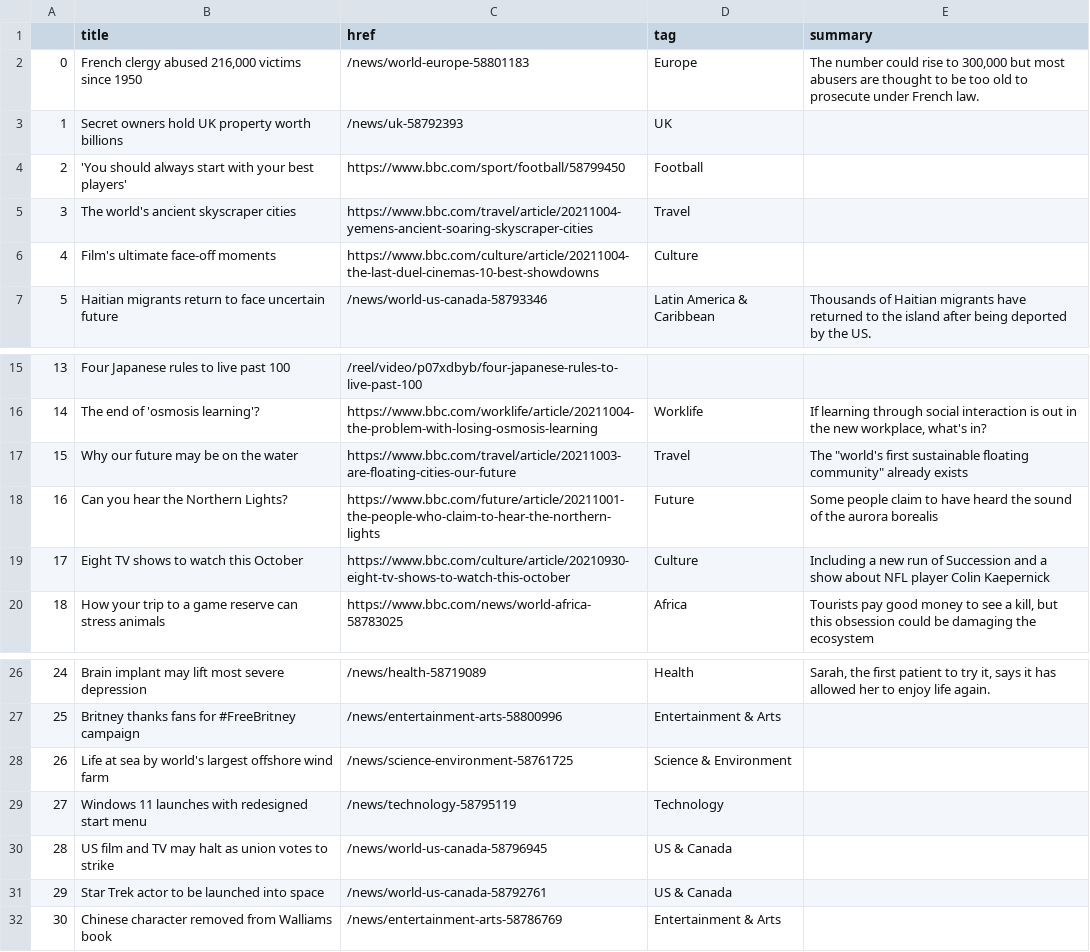
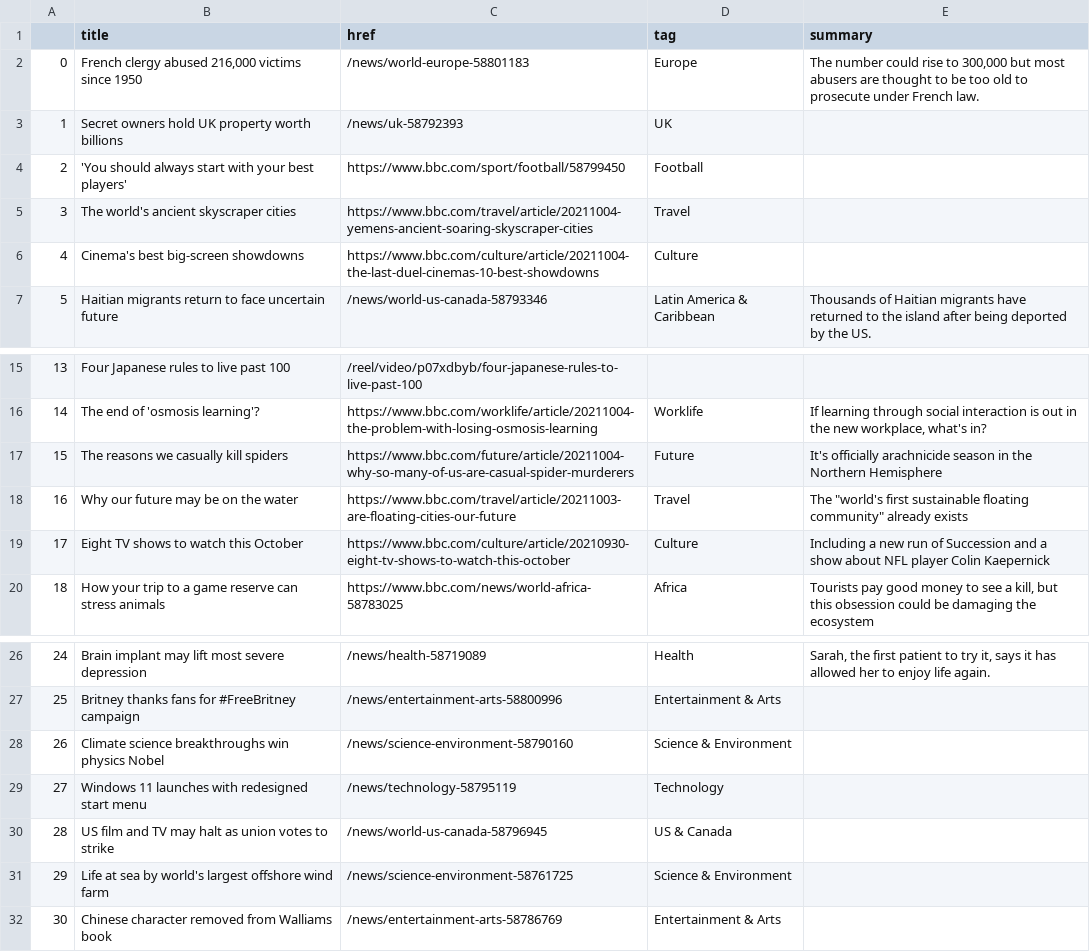
Before and after one commit to msalexford/automatic-scraper, a CSV file: bbc-headlines.csv, drawn as a sheet; only a part is shown, gaps mark what is left out.

```diff
--- a/bbc-headlines.csv
+++ b/bbc-headlines.csv
@@ -5,3 +5,3 @@
 3,The world's ancient skyscraper cities,https://www.bbc.com/travel/article/20211004-yemens-ancient-soaring-skyscraper-cities,Travel,
-4,Film's ultimate face-off moments,https://www.bbc.com/culture/article/20211004-the-last-duel-cinemas-10-best-showdowns,Culture,
+4,Cinema's best big-screen showdowns,https://www.bbc.com/culture/article/20211004-the-last-duel-cinemas-10-best-showdowns,Culture,
 5,Haitian migrants return to face uncertain future,/news/world-us-canada-58793346,Latin America & Caribbean,Thousands of Haitian migrants have returned to the island after being deported by the US.
@@ -16,4 +16,4 @@
 14,The end of 'osmosis learning'?,https://www.bbc.com/worklife/article/20211004-the-problem-with-losing-osmosis-learning,Worklife,"If learning through social interaction is out in the new workplace, what's in?"
-15,Why our future may be on the water,https://www.bbc.com/travel/article/20211003-are-floating-cities-our-future,Travel,"The ""world's first sustainable floating community"" already exists"
-16,Can you hear the Northern Lights?,https://www.bbc.com/future/article/20211001-the-people-who-claim-to-hear-the-northern-lights,Future,Some people claim to have heard the sound of the aurora borealis
+15,The reasons we casually kill spiders,https://www.bbc.com/future/article/20211004-why-so-many-of-us-are-casual-spider-murderers,Future,It's officially arachnicide season in the Northern Hemisphere
+16,Why our future may be on the water,https://www.bbc.com/travel/article/20211003-are-floating-cities-our-future,Travel,"The ""world's first sustainable floating community"" already exists"
 17,Eight TV shows to watch this October,https://www.bbc.com/culture/article/20210930-eight-tv-shows-to-watch-this-october,Culture,Including a new run of Succession and a show about NFL player Colin Kaepernick
@@ -27,6 +27,6 @@
 25,Britney thanks fans for #FreeBritney campaign,/news/entertainment-arts-58800996,Entertainment & Arts,
-26,Life at sea by world's largest offshore wind farm,/news/science-environment-58761725,Science & Environment,
+26,Climate science breakthroughs win physics Nobel,/news/science-environment-58790160,Science & Environment,
 27,Windows 11 launches with redesigned start menu,/news/technology-58795119,Technology,
 28,US film and TV may halt as union votes to strike,/news/world-us-canada-58796945,US & Canada,
-29,Star Trek actor to be launched into space,/news/world-us-canada-58792761,US & Canada,
+29,Life at sea by world's largest offshore wind farm,/news/science-environment-58761725,Science & Environment,
 30,Chinese character removed from Walliams book,/news/entertainment-arts-58786769,Entertainment & Arts,
```
